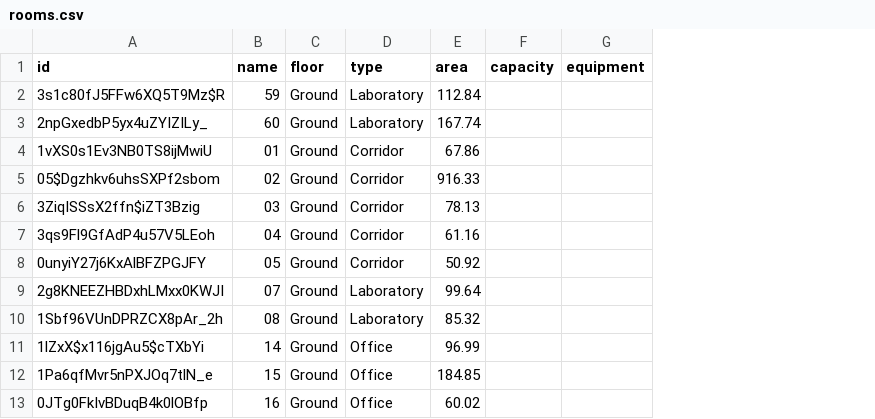
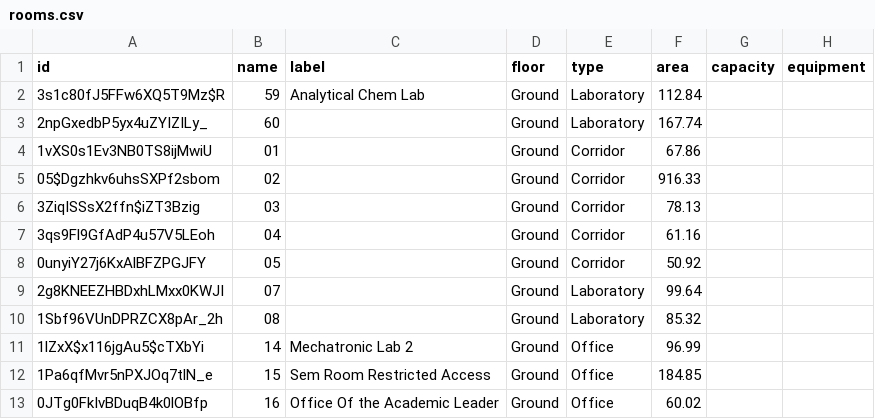
Before and after one commit to Daniell22-dot/Dijkstra-s-Algorithm, a CSV file: src/data/bim/rooms.csv, drawn as a sheet; only a part is shown; the diff names each change by its address in the sheet, - before the commit and + after, or states it on an @@ line.

Commit message:
Add recovered room labels to BIM data, API, and routing UI

```diff
--- a/src/data/bim/rooms.csv
+++ b/src/data/bim/rooms.csv
+column C (label), rows 2-13: Analytical Chem Lab |  |  |  |  |  |  |  |  | Mechatronic Lab 2 | Sem Room Restricted Access | Office Of the Academic Leader
```
Also changed, not shown: 12 other files.
